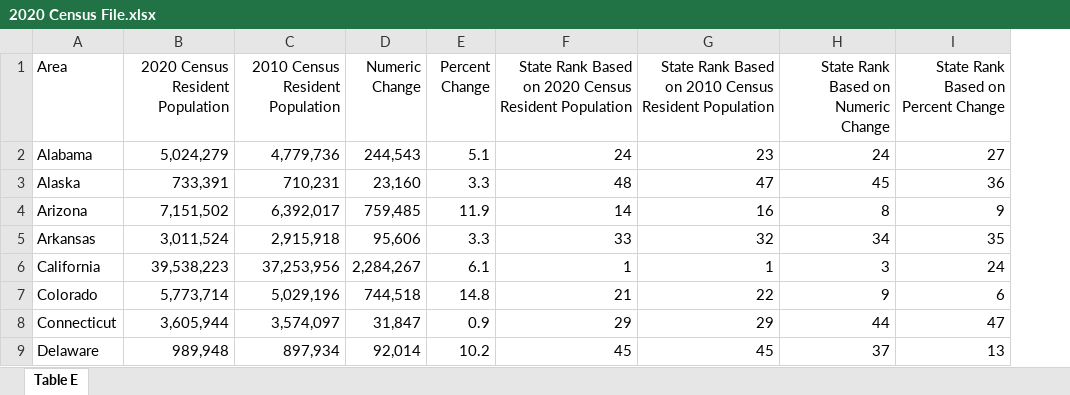
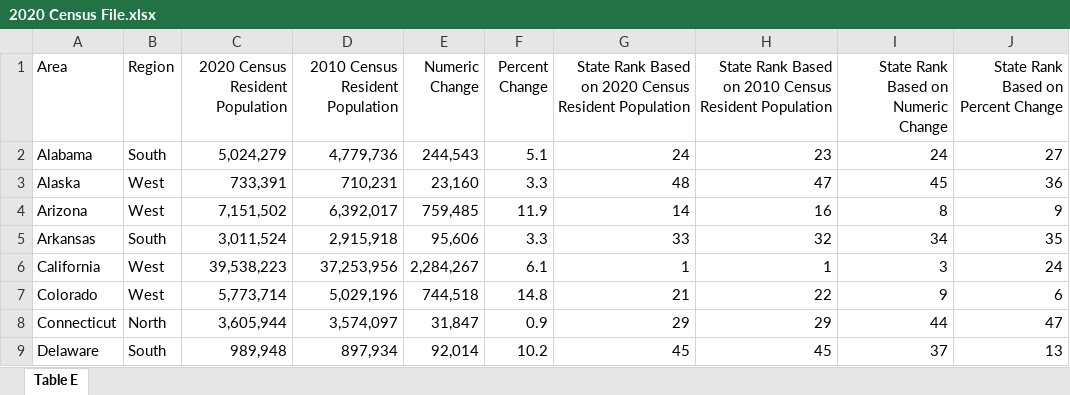
Before and after one commit to CLAM0905/R-Brown-Bag-Session, an Excel workbook: 2020 Census File.xlsx, sheet Table E, drawn as a sheet; only a part is shown; values as stored, in another font and other column widths than the file's, no borders; the diff names each change by its address in the sheet, - before the commit and + after, or states it on an @@ line.

```diff
--- a/2020 Census File.xlsx (sheet Table E)
+++ b/2020 Census File.xlsx (sheet Table E)
+column B (Region), rows 2-9: South | West | West | South | West | West | North | South
```
Also changed, not shown: 1 other file.
